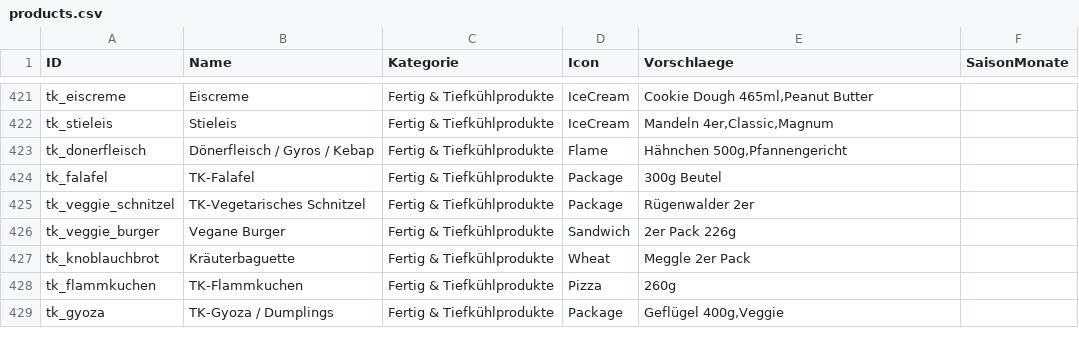
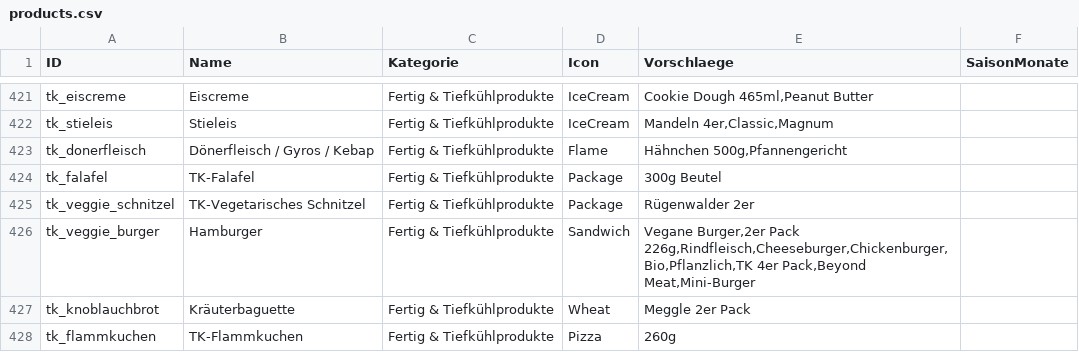
Before and after one commit to Misterwanwa/Tischplan, a CSV file: public/products.csv, drawn as a sheet; only a part is shown, gaps mark what is left out; the shorter side is filled out with more unchanged rows.

Commit message:
feat(v1.10.5): update leaderboard & catch game layout, simplify characters, update hints and burger product

```diff
--- a/public/products.csv
+++ b/public/products.csv
@@ -425,3 +425,3 @@ tk_falafel;TK-Falafel;Fertig & Tiefkühlprodukte;Package;300g Beutel;
 tk_veggie_schnitzel;TK-Vegetarisches Schnitzel;Fertig & Tiefkühlprodukte;Package;Rügenwalder 2er;
-tk_veggie_burger;Vegane Burger;Fertig & Tiefkühlprodukte;Sandwich;2er Pack 226g;
+tk_veggie_burger;Hamburger;Fertig & Tiefkühlprodukte;Sandwich;Vegane Burger,2er Pack 226g,Rindfleisch,Cheeseburger,Chickenburger,Bio,Pflanzlich,TK 4er Pack,Beyond Meat,Mini-Burger;
 tk_knoblauchbrot;Kräuterbaguette;Fertig & Tiefkühlprodukte;Wheat;Meggle 2er Pack;
```
Also changed, not shown: 8 other files.
